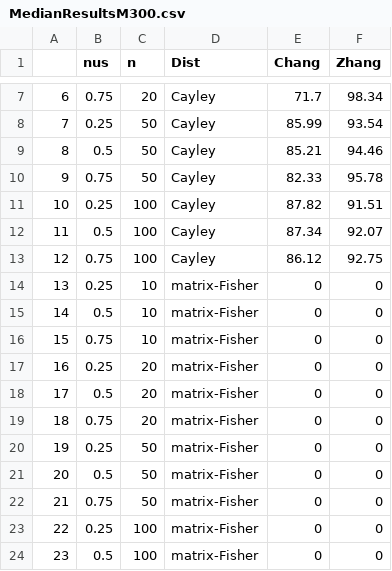
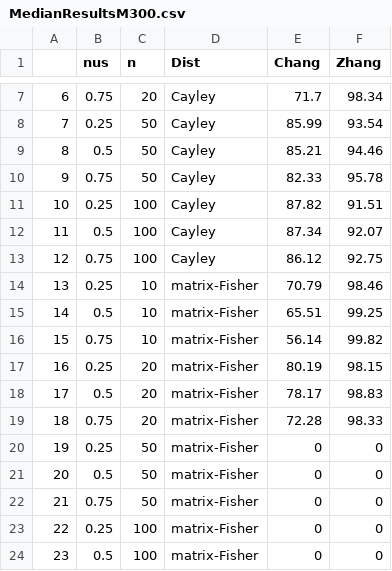
Before and after one commit to stanfill/rotationsC, a CSV file: Results/MedianResultsM300.csv, drawn as a sheet; only a part is shown, gaps mark what is left out.

Commit message:
update median results, small edits to sim code

```diff
--- a/Results/MedianResultsM300.csv
+++ b/Results/MedianResultsM300.csv
@@ -13,8 +13,8 @@
 "12",0.75,100,"Cayley",86.12,92.75
-"13",0.25,10,"matrix-Fisher",0,0
-"14",0.5,10,"matrix-Fisher",0,0
-"15",0.75,10,"matrix-Fisher",0,0
-"16",0.25,20,"matrix-Fisher",0,0
-"17",0.5,20,"matrix-Fisher",0,0
-"18",0.75,20,"matrix-Fisher",0,0
+"13",0.25,10,"matrix-Fisher",70.79,98.46
+"14",0.5,10,"matrix-Fisher",65.51,99.25
+"15",0.75,10,"matrix-Fisher",56.14,99.82
+"16",0.25,20,"matrix-Fisher",80.19,98.15
+"17",0.5,20,"matrix-Fisher",78.17,98.83
+"18",0.75,20,"matrix-Fisher",72.28,98.33
 "19",0.25,50,"matrix-Fisher",0,0
```
Also changed, not shown: 1 other file.
